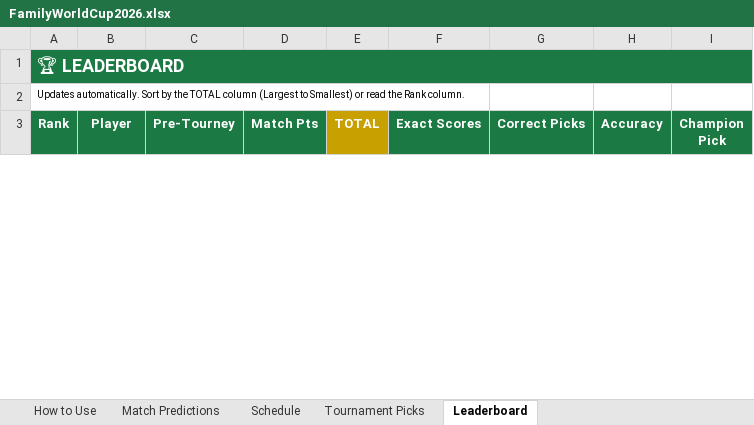
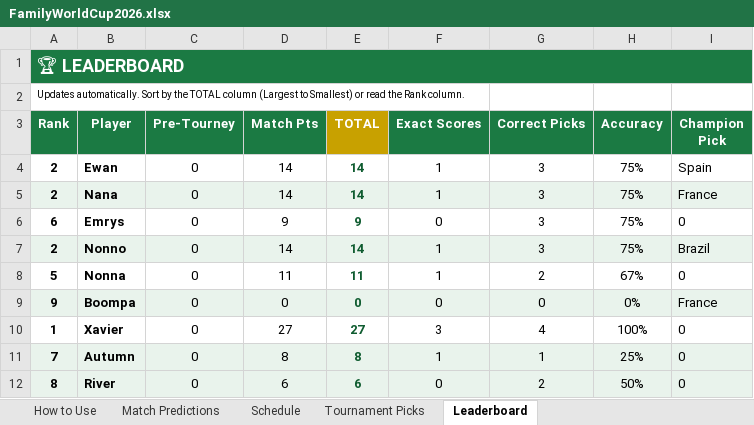
Before and after one commit to LucidPolo12/family-worldcup-2026, an Excel workbook: FamilyWorldCup2026.xlsx, sheet Leaderboard, drawn as a sheet; only a part is shown; values as stored, in another font and other column widths than the file's, no borders; the diff covers the shown part only; the diff names each change by its address in the sheet, - before the commit and + after, or states it on an @@ line.

```diff
--- a/FamilyWorldCup2026.xlsx (sheet Leaderboard)
+++ b/FamilyWorldCup2026.xlsx (sheet Leaderboard)
+row 4: 2 | Ewan | 0 | 14 | 14 | 1 | 3 | 75% | Spain
+row 5: 2 | Nana | 0 | 14 | 14 | 1 | 3 | 75% | France
+row 6: 6 | Emrys | 0 | 9 | 9 | 0 | 3 | 75% | 0
+row 7: 2 | Nonno | 0 | 14 | 14 | 1 | 3 | 75% | Brazil
+row 8: 5 | Nonna | 0 | 11 | 11 | 1 | 2 | 67% | 0
+row 9: 9 | Boompa | 0 | 0 | 0 | 0 | 0 | 0% | France
+row 10: 1 | Xavier | 0 | 27 | 27 | 3 | 4 | 100% | 0
+row 11: 7 | Autumn | 0 | 8 | 8 | 1 | 1 | 25% | 0
+row 12: 8 | River | 0 | 6 | 6 | 0 | 2 | 50% | 0
```
Also changed, not shown: 9 removed rows elsewhere in this sheet, sheet Tournament Picks, sheet Match Predictions, 2 other files.
